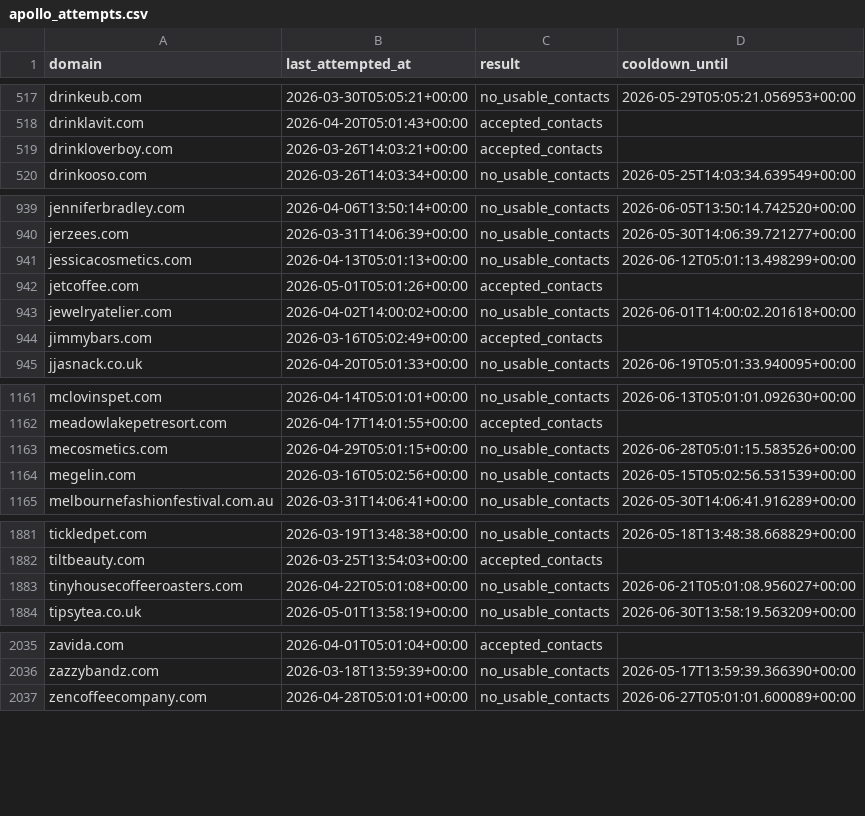
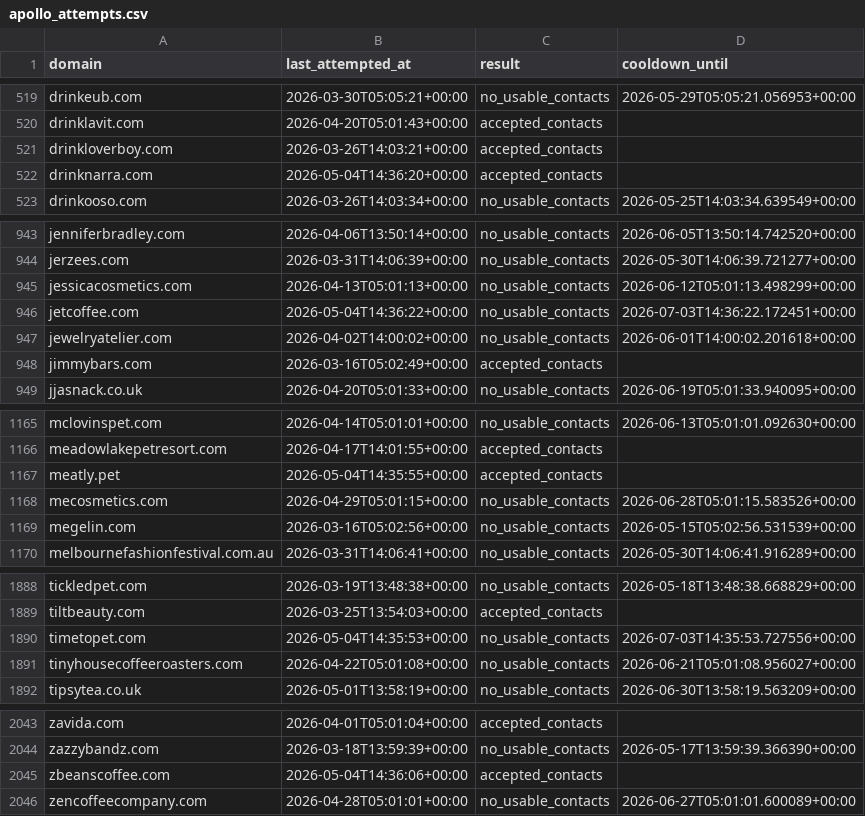
Before and after one commit to david-anata/Lead-scraper, a CSV file: state/apollo_attempts.csv, drawn as a sheet; only a part is shown, gaps mark what is left out; the diff covers the shown part only.

Commit message:
Update Apollo attempts state

```diff
--- a/state/apollo_attempts.csv
+++ b/state/apollo_attempts.csv
@@ -519,2 +521,3 @@ drinklavit.com,2026-04-20T05:01:43+00:00,accepted_contacts,
 drinkloverboy.com,2026-03-26T14:03:21+00:00,accepted_contacts,
+drinknarra.com,2026-05-04T14:36:20+00:00,accepted_contacts,
 drinkooso.com,2026-03-26T14:03:34+00:00,no_usable_contacts,2026-05-25T14:03:34.639549+00:00
@@ -941,3 +945,3 @@ jerzees.com,2026-03-31T14:06:39+00:00,no_usable_contacts,2026-05-30T14:06:39.721
 jessicacosmetics.com,2026-04-13T05:01:13+00:00,no_usable_contacts,2026-06-12T05:01:13.498299+00:00
-jetcoffee.com,2026-05-01T05:01:26+00:00,accepted_contacts,
+jetcoffee.com,2026-05-04T14:36:22+00:00,no_usable_contacts,2026-07-03T14:36:22.172451+00:00
 jewelryatelier.com,2026-04-02T14:00:02+00:00,no_usable_contacts,2026-06-01T14:00:02.201618+00:00
@@ -1162,2 +1166,3 @@ mclovinspet.com,2026-04-14T05:01:01+00:00,no_usable_contacts,2026-06-13T05:01:01
 meadowlakepetresort.com,2026-04-17T14:01:55+00:00,accepted_contacts,
+meatly.pet,2026-05-04T14:35:55+00:00,accepted_contacts,
 mecosmetics.com,2026-04-29T05:01:15+00:00,no_usable_contacts,2026-06-28T05:01:15.583526+00:00
@@ -1882,2 +1889,3 @@ tickledpet.com,2026-03-19T13:48:38+00:00,no_usable_contacts,2026-05-18T13:48:38.
 tiltbeauty.com,2026-03-25T13:54:03+00:00,accepted_contacts,
+timetopet.com,2026-05-04T14:35:53+00:00,no_usable_contacts,2026-07-03T14:35:53.727556+00:00
 tinyhousecoffeeroasters.com,2026-04-22T05:01:08+00:00,no_usable_contacts,2026-06-21T05:01:08.956027+00:00
@@ -2036,2 +2044,3 @@ zavida.com,2026-04-01T05:01:04+00:00,accepted_contacts,
 zazzybandz.com,2026-03-18T13:59:39+00:00,no_usable_contacts,2026-05-17T13:59:39.366390+00:00
+zbeanscoffee.com,2026-05-04T14:36:06+00:00,accepted_contacts,
 zencoffeecompany.com,2026-04-28T05:01:01+00:00,no_usable_contacts,2026-06-27T05:01:01.600089+00:00
```
Also changed, not shown: 5 added rows and 8 edited cells elsewhere in this file.
